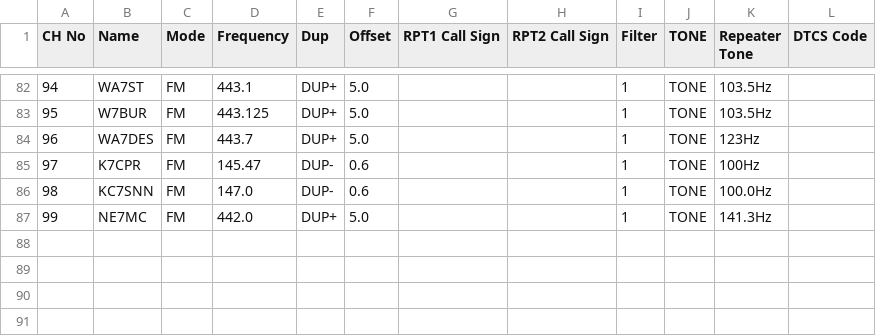
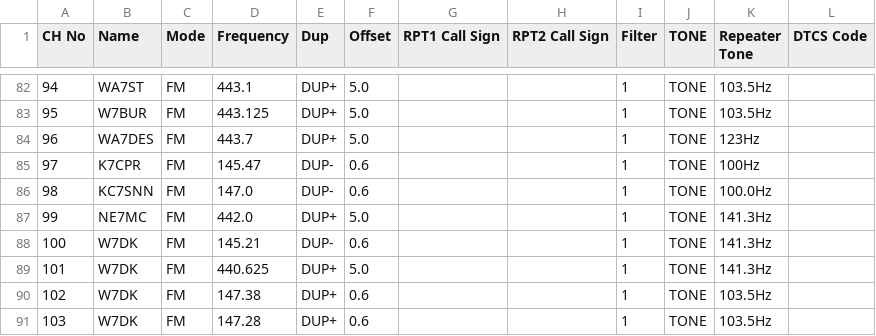
Before and after one commit to QCaudron/repeater_roundabout, a CSV file: assets/programming_files/icom.csv, drawn as a sheet; only a part is shown, gaps mark what is left out.

```diff
--- a/assets/programming_files/icom.csv
+++ b/assets/programming_files/icom.csv
@@ -87 +87,5 @@ CH No,Name,Mode,Frequency,Dup,Offset,RPT1 Call Sign,RPT2 Call Sign,Filter,TONE,R
 99,NE7MC,FM,442.0,DUP+,5.0,,,1,TONE,141.3Hz,
+100,W7DK,FM,145.21,DUP-,0.6,,,1,TONE,141.3Hz,
+101,W7DK,FM,440.625,DUP+,5.0,,,1,TONE,141.3Hz,
+102,W7DK,FM,147.38,DUP+,0.6,,,1,TONE,103.5Hz,
+103,W7DK,FM,147.28,DUP+,0.6,,,1,TONE,103.5Hz,
```
Also changed, not shown: assets/programming_files/all_rr_frequencies.csv, assets/programming_files/rr_frequencies.csv, 9 other files.
